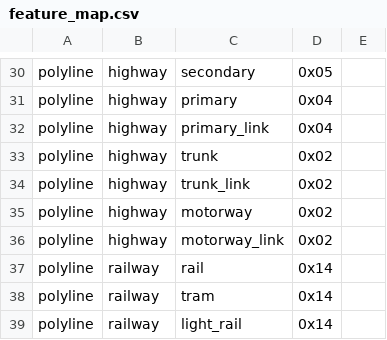
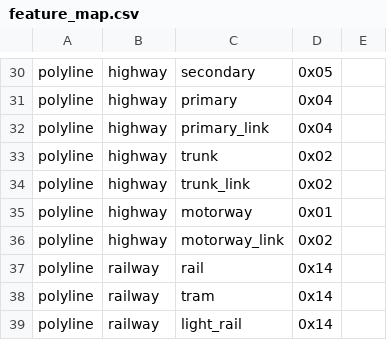
Before and after one commit to burto/mkgmap, a CSV file: resources/feature_map.csv, drawn as a sheet; only a part is shown, gaps mark what is left out.

```diff
--- a/resources/feature_map.csv
+++ b/resources/feature_map.csv
@@ -34,3 +34,3 @@ polyline|highway|trunk|0x02|
 polyline|highway|trunk_link|0x02|
-polyline|highway|motorway|0x02|
+polyline|highway|motorway|0x01|
 polyline|highway|motorway_link|0x02|
```
Also changed, not shown: 6 other files.
